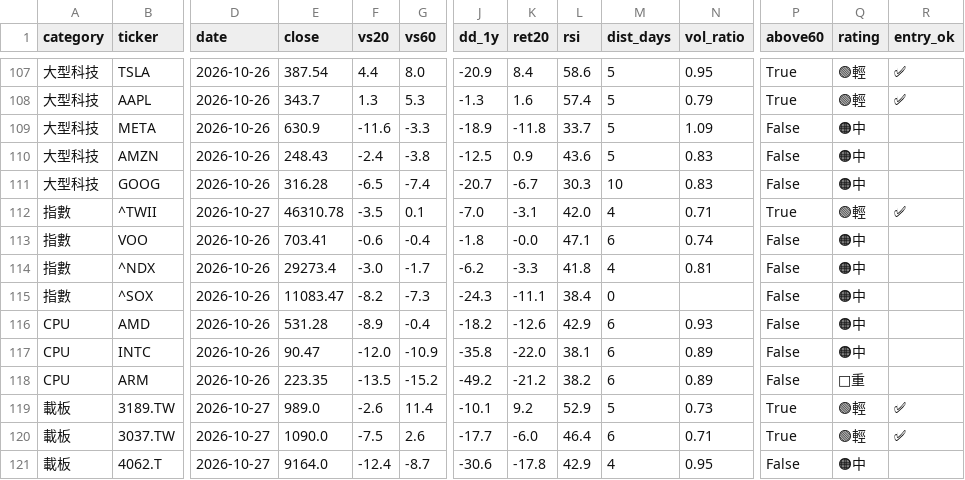
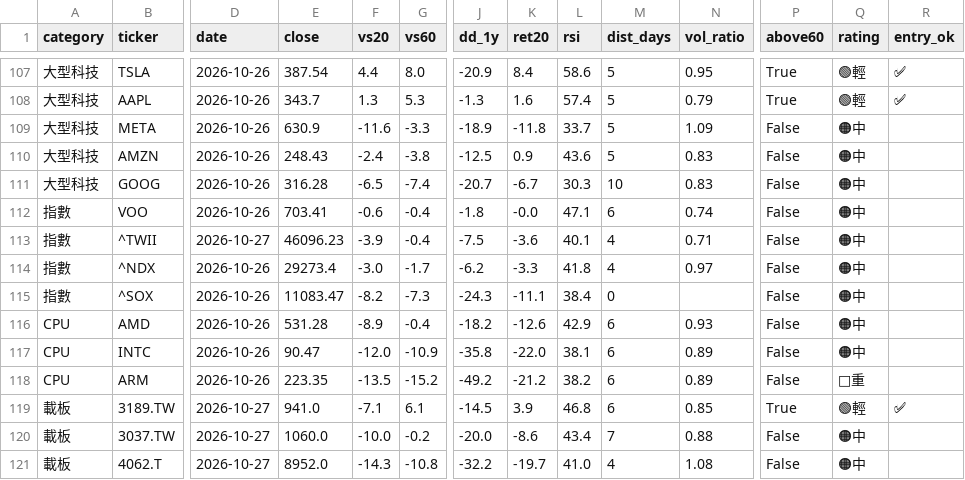
Before and after one commit to filcoabs-MUR/ma-tracker, a CSV file: output/history.csv, drawn as a sheet; only a part is shown, gaps mark what is left out; removed rows and columns are numbered as before the commit, all else as after; rows hold the shown columns only; the diff covers the shown part only; the diff names each change by its address in the sheet, - before the commit and + after, or states it on an @@ line.

```diff
--- a/output/history.csv
+++ b/output/history.csv
-row 112: 指數 | ^TWII | 2026-10-27 | 46310.78 | -3.5 | 0.1 | -7.0 | -3.1 | 42.0 | 4 | 0.71 | True | 🟢輕 | ✅
+row 113: 指數 | ^TWII | 2026-10-27 | 46096.23 | -3.9 | -0.4 | -7.5 | -3.6 | 40.1 | 4 | 0.71 | False | 🟠中
-N114 (vol_ratio): 0.81
+N114 (vol_ratio): 0.97
-E119 (close): 989.0
+E119 (close): 941.0
-F119 (vs20): -2.6
+F119 (vs20): -7.1
-G119 (vs60): 11.4
+G119 (vs60): 6.1
-J119 (dd_1y): -10.1
+J119 (dd_1y): -14.5
-K119 (ret20): 9.2
+K119 (ret20): 3.9
-L119 (rsi): 52.9
+L119 (rsi): 46.8
-M119 (dist_days): 5
+M119 (dist_days): 6
-N119 (vol_ratio): 0.73
+N119 (vol_ratio): 0.85
-E120 (close): 1090.0
+E120 (close): 1060.0
-F120 (vs20): -7.5
+F120 (vs20): -10.0
-G120 (vs60): 2.6
+G120 (vs60): -0.2
-J120 (dd_1y): -17.7
+J120 (dd_1y): -20.0
-K120 (ret20): -6.0
+K120 (ret20): -8.6
-L120 (rsi): 46.4
+L120 (rsi): 43.4
-M120 (dist_days): 6
+M120 (dist_days): 7
-N120 (vol_ratio): 0.71
+N120 (vol_ratio): 0.88
-P120 (above60): True
+P120 (above60): False
-Q120 (rating): 🟢輕
+Q120 (rating): 🟠中
-R120 (entry_ok): ✅
+R120 (entry_ok): (empty)
-E121 (close): 9164.0
+E121 (close): 8952.0
-F121 (vs20): -12.4
+F121 (vs20): -14.3
-G121 (vs60): -8.7
+G121 (vs60): -10.8
-J121 (dd_1y): -30.6
+J121 (dd_1y): -32.2
-K121 (ret20): -17.8
+K121 (ret20): -19.7
-L121 (rsi): 42.9
+L121 (rsi): 41.0
-N121 (vol_ratio): 0.95
+N121 (vol_ratio): 1.08
```
Also changed, not shown: 2 added rows, 2 removed rows and 57 edited cells elsewhere in this file, latest.csv, output/daily/ma_2026-10-27.csv, 3 other files.
